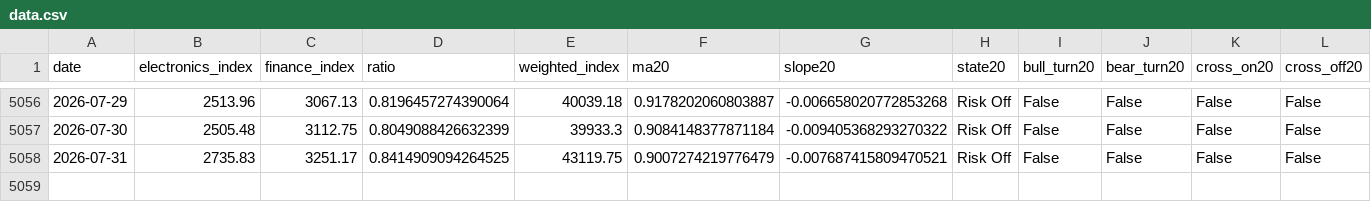
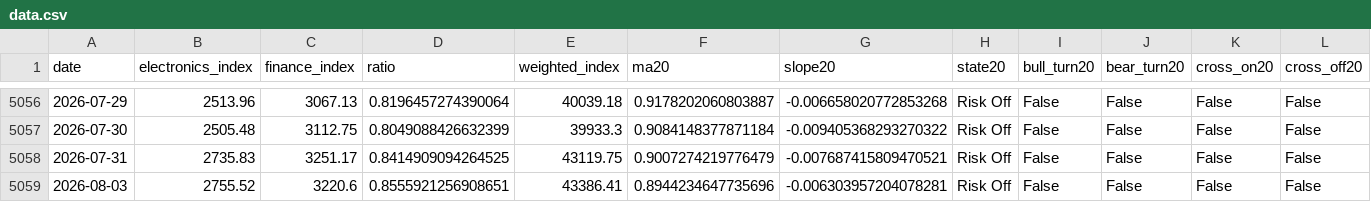
Before and after one commit to Jay999007/electric-finance-ratio, a CSV file: docs/data.csv, drawn as a sheet; only a part is shown, gaps mark what is left out; rows hold the shown columns only; the diff names each change by its address in the sheet, - before the commit and + after, or states it on an @@ line.

```diff
--- a/docs/data.csv
+++ b/docs/data.csv
+row 5059: 2026-08-03 | 2755.52 | 3220.6 | 0.8555921256908651 | 43386.41 | 0.8944234647735696 | -0.006303957204078281 | Risk Off | False | False | False | False
```
Also changed, not shown: data/electronics_finance_ratio.csv, docs/us_signals.csv, 4 other files.
